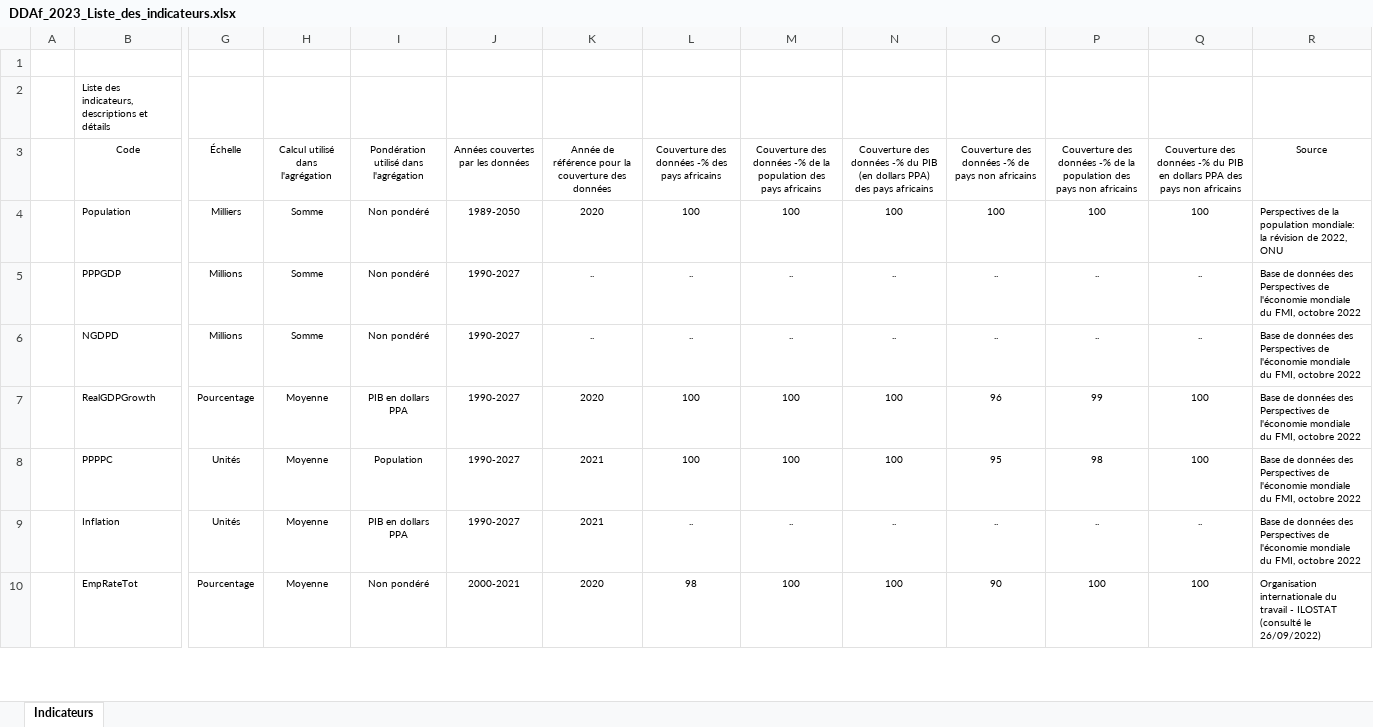
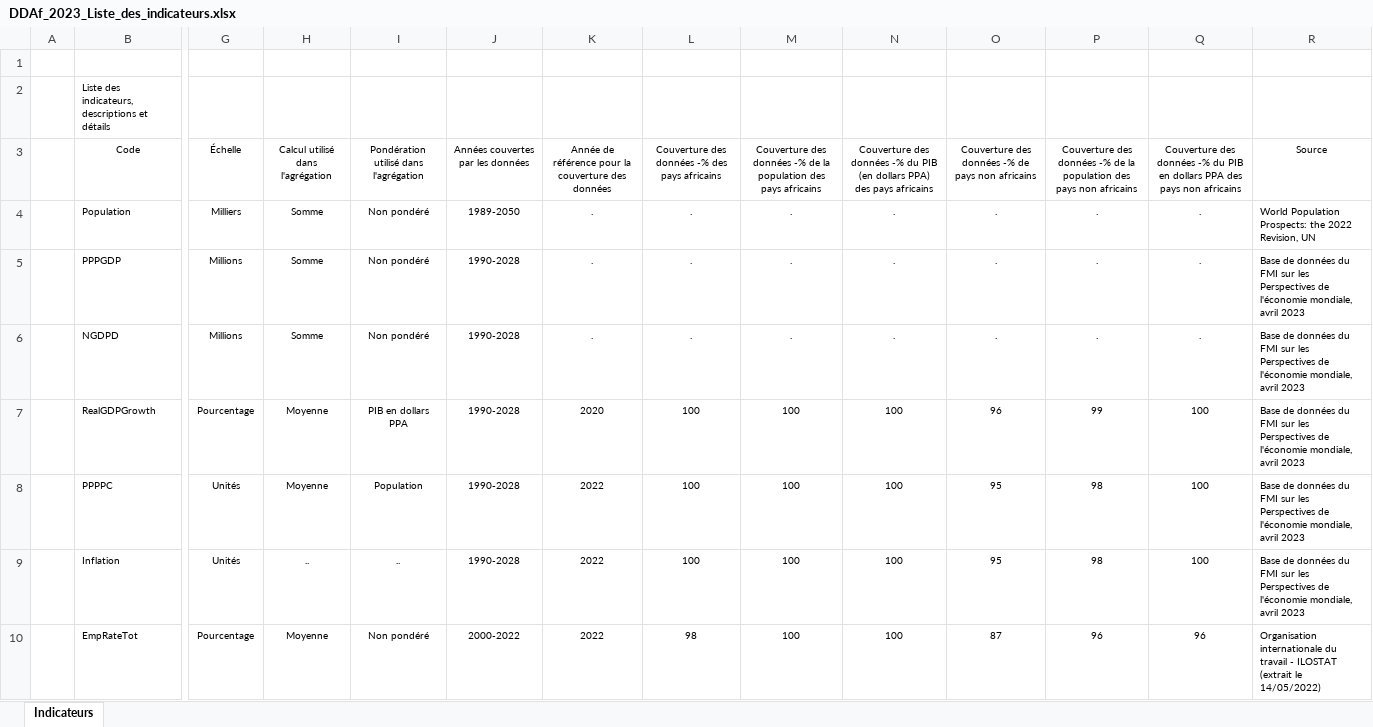
Before and after one commit to AfDDAnnex/AfDDDDAf2023, an Excel workbook: DDAf_2023_Liste_des_indicateurs.xlsx, sheet Indicateurs, drawn as a sheet; only a part is shown, gaps mark what is left out; values as stored, in another font and other column widths than the file's, no borders; table styles not drawn; the diff covers the shown part only; the diff names each change by its address in the sheet, - before the commit and + after, or states it on an @@ line.

```diff
--- a/DDAf_2023_Liste_des_indicateurs.xlsx (sheet Indicateurs)
+++ b/DDAf_2023_Liste_des_indicateurs.xlsx (sheet Indicateurs)
-K4: 2020
+K4: .
-L4: 100
+L4: .
-M4: 100
+M4: .
-N4: 100
+N4: .
-O4: 100
+O4: .
-P4: 100
+P4: .
-Q4: 100
+Q4: .
-R4 (Source): Perspectives de la population mondiale: la révision de 2022, ONU
+R4 (Source): World Population Prospects: the 2022 Revision, UN
-J5:J9 (Années couvertes par les données): 1990-2027
+J5:J9 (Années couvertes par les données): 1990-2028
-K5:K6: ..
+K5:K6: .
-L5:L6: ..
+L5:L6: .
-M5:M6: ..
+M5:M6: .
-N5:N6: ..
+N5:N6: .
-O5:O6: ..
+O5:O6: .
-P5:P6: ..
+P5:P6: .
-Q5:Q6: ..
+Q5:Q6: .
-R5:R9 (Source): …de données des Perspectives de l'économie mondiale du FMI, octobre 2022
+R5:R9 (Source): …de données du FMI sur les Perspectives de l'économie mondiale, avril 2023
-K8:K9: 2021
+K8:K9: 2022
-H9 (Calcul utilisé dans l'agrégation): Moyenne
+H9 (Calcul utilisé dans l'agrégation): ..
-I9: PIB en dollars PPA
+I9: ..
-L9: ..
+L9: 100
-M9: ..
+M9: 100
-N9: ..
+N9: 100
-O9: ..
+O9: 95
-P9: ..
+P9: 98
-Q9: ..
+Q9: 100
-J10 (Années couvertes par les données): 2000-2021
+J10 (Années couvertes par les données): 2000-2022
-K10: 2020
+K10: 2022
-O10: 90
+O10: 87
-P10: 100
+P10: 96
-Q10: 100
+Q10: 96
-R10 (Source): …- ILOSTAT (consulté le 26/09/2022)
+R10 (Source): …- ILOSTAT (extrait le 14/05/2022)
```
Also changed, not shown: 32 added rows, 6 removed rows and 1047 edited cells elsewhere in this sheet, DDAf_2023_Tableau_annexe_Tab11.xlsx, DDAf_2023_Tableau_annexe_Tab24.xlsx, 31 other files.
